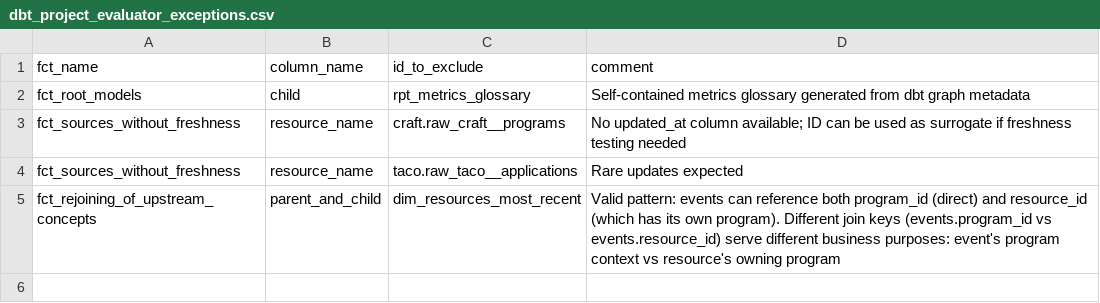
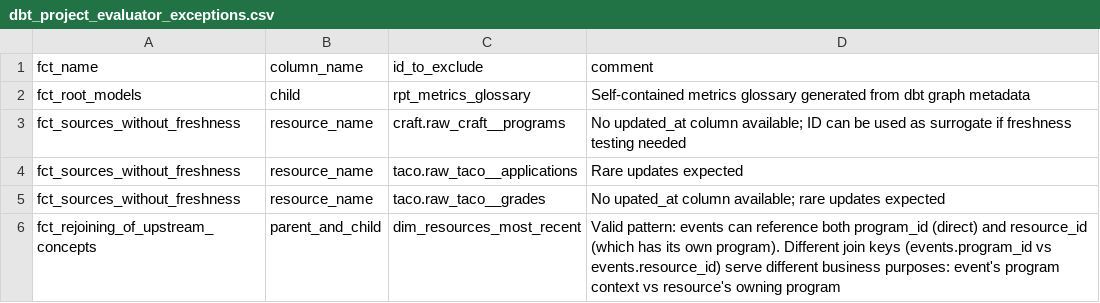
Before and after one commit to devin-wixon/product_analytics_dbt, a CSV file: seeds/dbt_project_evaluator_exceptions.csv, drawn as a sheet.

Commit message:
add grades; builds

```diff
--- a/seeds/dbt_project_evaluator_exceptions.csv
+++ b/seeds/dbt_project_evaluator_exceptions.csv
@@ -4,2 +4,3 @@ fct_sources_without_freshness,resource_name,craft.raw_craft__programs,No updated
 fct_sources_without_freshness,resource_name,taco.raw_taco__applications,Rare updates expected
+fct_sources_without_freshness,resource_name,taco.raw_taco__grades,No upated_at column available; rare updates expected
 fct_rejoining_of_upstream_concepts,parent_and_child,dim_resources_most_recent,"Valid pattern: events can reference both program_id (direct) and resource_id (which has its own program). Different join keys (events.program_id vs events.resource_id) serve different business purposes: event's program context vs resource's owning program"
```
Also changed, not shown: 3 other files.
